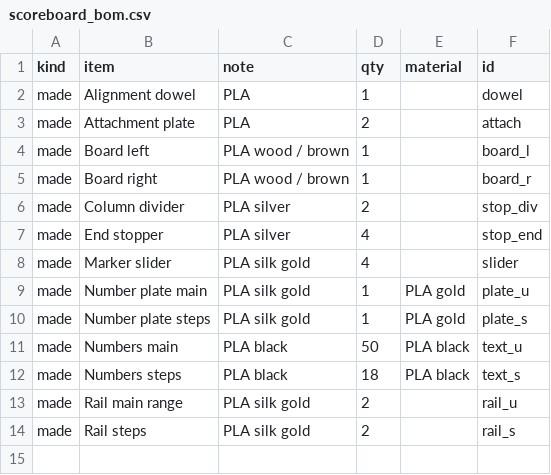
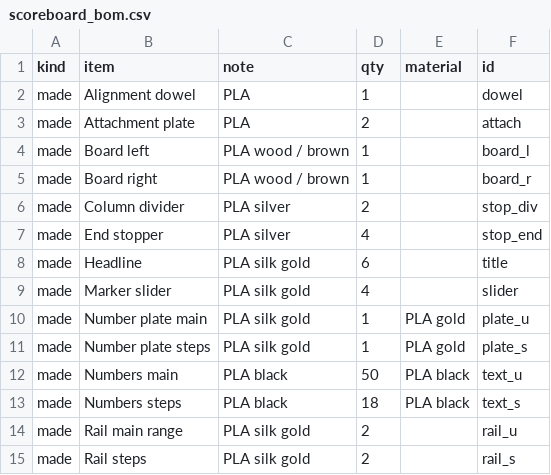
Before and after one commit to tamaygz/tg_3d_modelling, a CSV file: projects/scoreboard/scoreboard_bom.csv, drawn as a sheet.

Commit message:
add title parameter to scoreboard project

```diff
--- a/projects/scoreboard/scoreboard_bom.csv
+++ b/projects/scoreboard/scoreboard_bom.csv
@@ -7,2 +7,3 @@ kind,item,note,qty,material,id
 "made","End stopper","PLA silver","4","","stop_end"
+"made","Headline","PLA silk gold","6","","title"
 "made","Marker slider","PLA silk gold","4","","slider"
```
Also changed, not shown: 5 other files.
